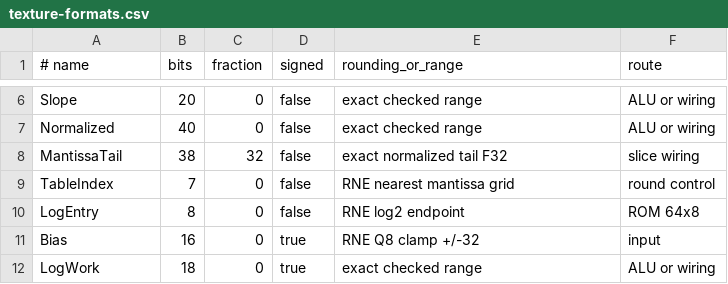
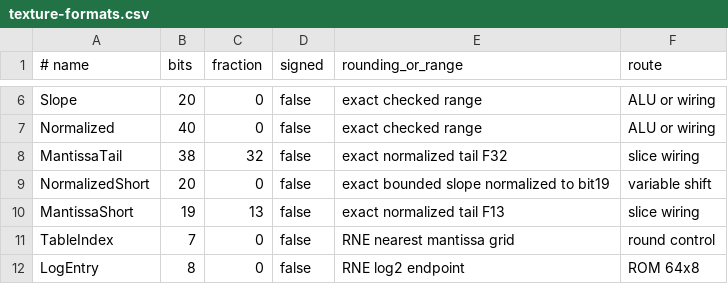
Before and after one commit to misdake/DigitalDesign, a CSV file: ip/gpu-v2/spec/texture-formats.csv, drawn as a sheet; only a part is shown, gaps mark what is left out; the shorter side is filled out with more unchanged rows; the diff names each change by its address in the sheet, - before the commit and + after, or states it on an @@ line.

Commit message:
Add closed texture stages and bounded context release experiments

```diff
--- a/ip/gpu-v2/spec/texture-formats.csv
+++ b/ip/gpu-v2/spec/texture-formats.csv
+row 9: NormalizedShort | 20 | 0 | false | exact bounded slope normalized to bit19 | variable shift
+row 10: MantissaShort | 19 | 13 | false | exact normalized tail F13 | slice wiring
```
Also changed, not shown: 10 other files.
